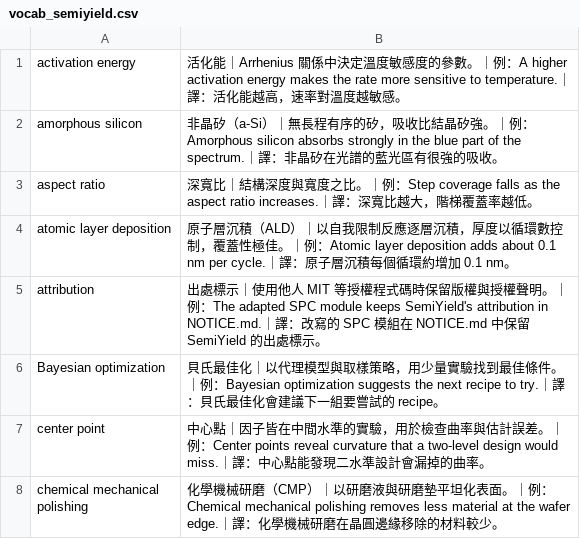
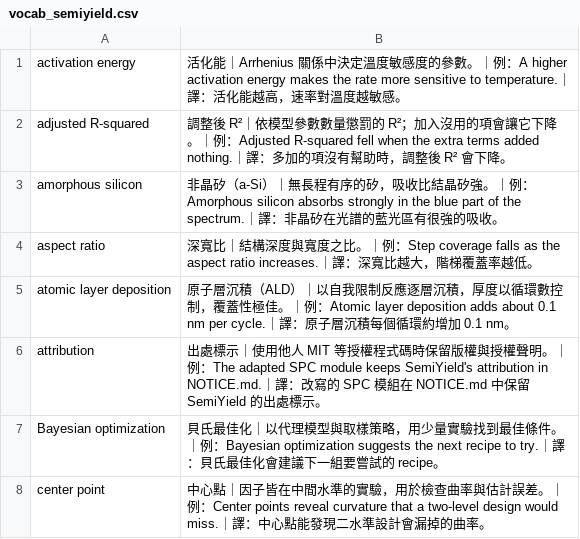
Before and after one commit to blses1283513-hub/crrer, a CSV file: metro-toolkit/docs/eudic/out/vocab_semiyield.csv, drawn as a sheet; only a part is shown; the shorter side is filled out with more unchanged rows.

```diff
--- a/metro-toolkit/docs/eudic/out/vocab_semiyield.csv
+++ b/metro-toolkit/docs/eudic/out/vocab_semiyield.csv
@@ -1,2 +1,3 @@
 activation energy,活化能｜Arrhenius 關係中決定溫度敏感度的參數。｜例：A higher activation energy makes the rate more sensitive to temperature.｜譯：活化能越高，速率對溫度越敏感。
+adjusted R-squared,調整後 R²｜依模型參數數量懲罰的 R²；加入沒用的項會讓它下降。｜例：Adjusted R-squared fell when the extra terms added nothing.｜譯：多加的項沒有幫助時，調整後 R² 會下降。
 amorphous silicon,非晶矽（a-Si）｜無長程有序的矽，吸收比結晶矽強。｜例：Amorphous silicon absorbs strongly in the blue part of the spectrum.｜譯：非晶矽在光譜的藍光區有很強的吸收。
```
Also changed, not shown: metro-toolkit/docs/eudic/out/vocab_all.csv, metro-toolkit/docs/eudic/out/vocab_sem-toolkit.csv, 23 other files.
